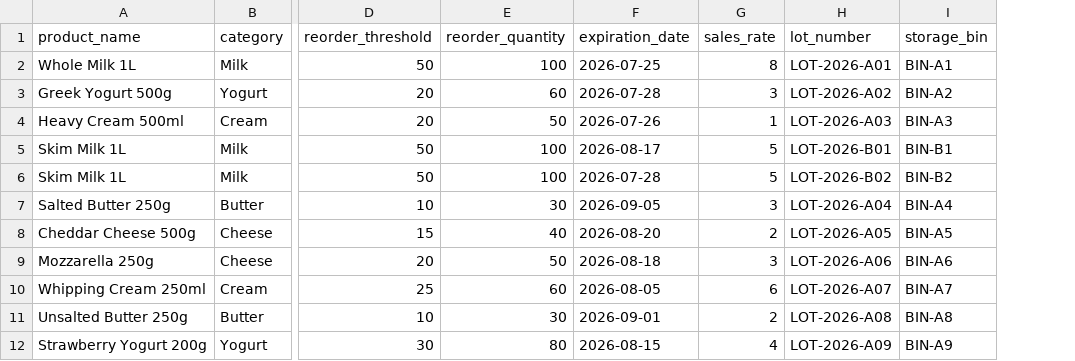
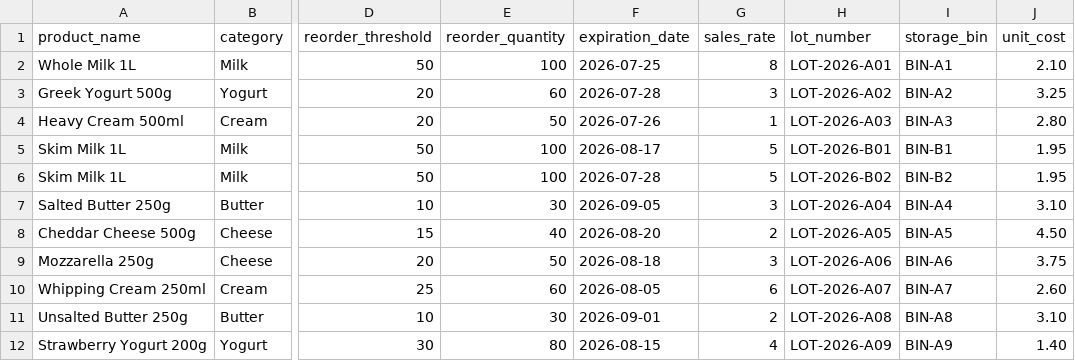
Before and after one commit to Diksh-giri/Stockpulse, a CSV file: sample_inventory.csv, drawn as a sheet; only a part is shown, gaps mark what is left out; the diff names each change by its address in the sheet, - before the commit and + after, or states it on an @@ line.

```diff
--- a/sample_inventory.csv
+++ b/sample_inventory.csv
+column J (unit_cost), rows 2-12: 2.10 | 3.25 | 2.80 | 1.95 | 1.95 | 3.10 | 4.50 | 3.75 | 2.60 | 3.10 | 1.40
```
Also changed, not shown: 4 other files.
